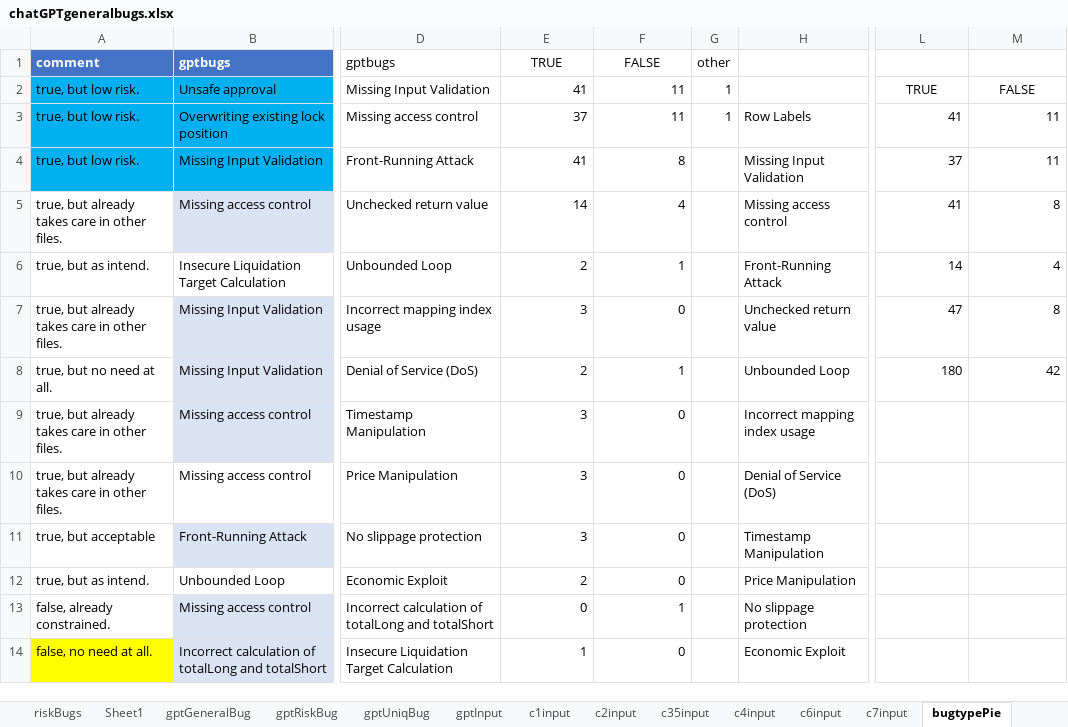
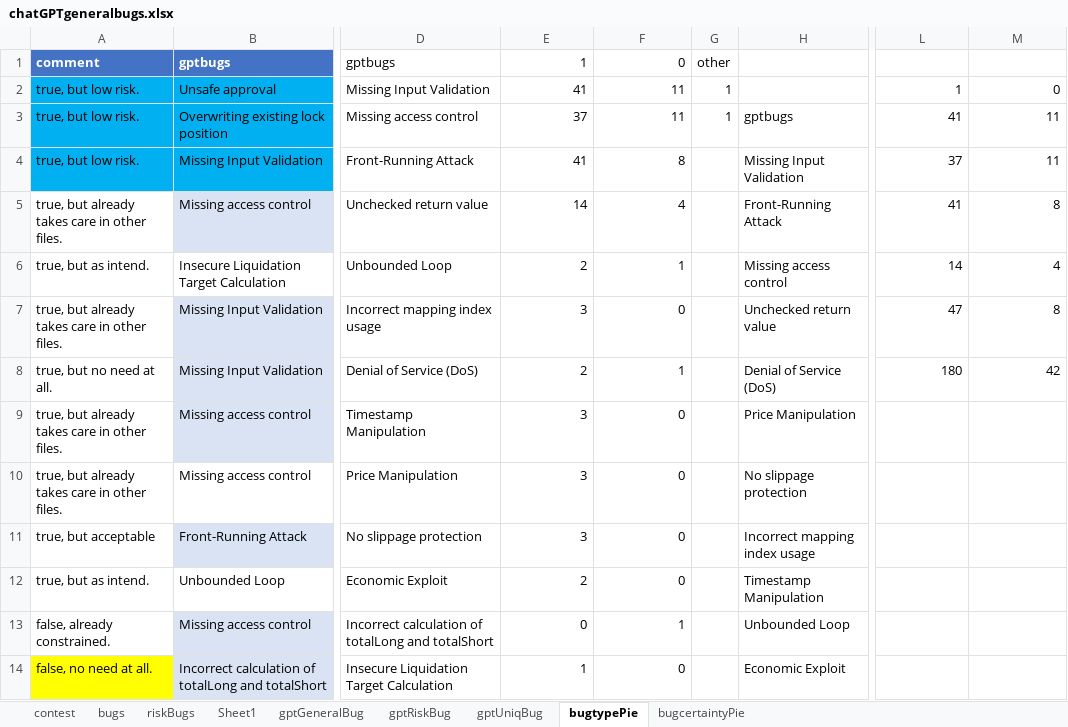
Before and after one commit to Wormfol/Detect-MUBs-by-ChatGPT, an Excel workbook: results/chatGPTgeneralbugs.xlsx, sheet bugtypePie, drawn as a sheet; only a part is shown, gaps mark what is left out; values as stored, in another font and other column widths than the file's, no borders; charts and pictures not drawn; the diff covers the shown part only; the diff names each change by its address in the sheet, - before the commit and + after, or states it on an @@ line.

```diff
--- a/results/chatGPTgeneralbugs.xlsx (sheet bugtypePie)
+++ b/results/chatGPTgeneralbugs.xlsx (sheet bugtypePie)
-sheet tab: gptInput
-sheet tab: c1input
-sheet tab: c2input
-sheet tab: c35input
-sheet tab: c4input
-sheet tab: c6input
-sheet tab: c7input
-E1: TRUE
+E1: 1
-E1:F1 alignment: center
+E1:F1 alignment: right
-F1: FALSE
+F1: 0
-L2: TRUE
+L2: 1
-L2:M2 alignment: center
+L2:M2 alignment: right
-M2: FALSE
+M2: 0
-H3: Row Labels
+H3: gptbugs
-H5: Missing access control
+H5: Front-Running Attack
-H6: Front-Running Attack
+H6: Missing access control
-H8: Unbounded Loop
+H8: Denial of Service (DoS)
-H9: Incorrect mapping index usage
+H9: Price Manipulation
-H10: Denial of Service (DoS)
+H10: No slippage protection
-H11: Timestamp Manipulation
+H11: Incorrect mapping index usage
-H12: Price Manipulation
+H12: Timestamp Manipulation
-H13: No slippage protection
+H13: Unbounded Loop
```
Also changed, not shown: 35 edited cells and cell formats elsewhere in this sheet, sheet contest, sheet bugcertaintyPie, sheet gptGeneralBug, formulas that keep their value, charts or pictures, 7 other files.
